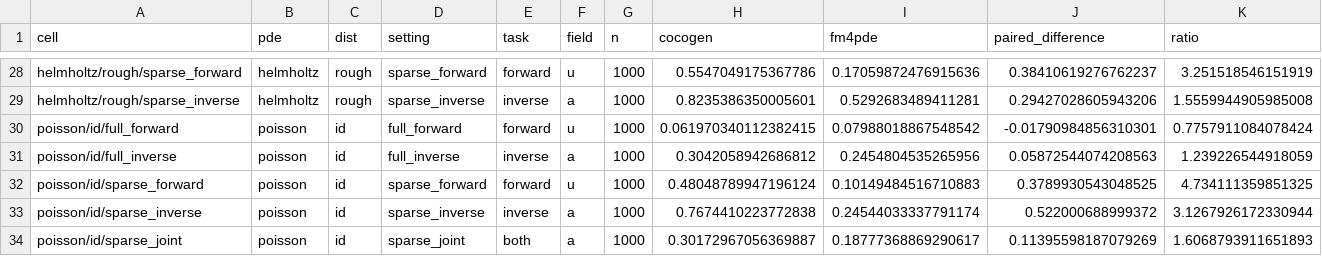
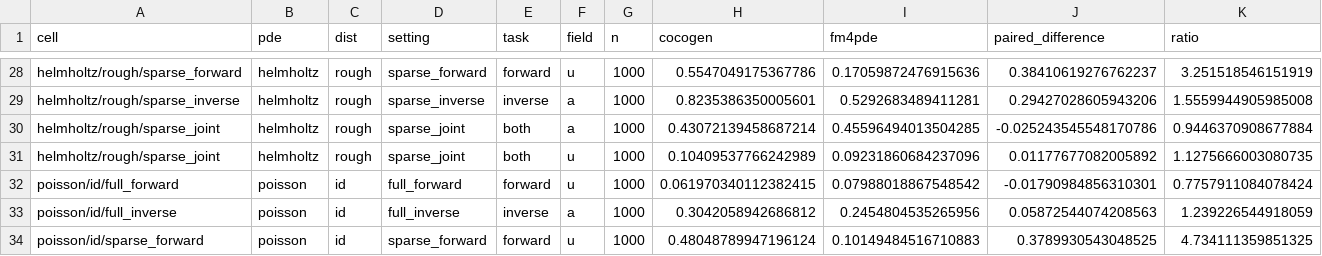
Before and after one commit to Astringency/CoCoGen, a CSV file: docs/execution_20260915/metrics_first60_partial_targets.csv, drawn as a sheet; only a part is shown, gaps mark what is left out; the shorter side is filled out with more unchanged rows; rows hold the shown columns only; the diff names each change by its address in the sheet, - before the commit and + after, or states it on an @@ line.

Commit message:
Archive thirty-eight cells and compare validation with formal ID results

```diff
--- a/docs/execution_20260915/metrics_first60_partial_targets.csv
+++ b/docs/execution_20260915/metrics_first60_partial_targets.csv
+row 30: helmholtz/rough/sparse_joint | helmholtz | rough | sparse_joint | both | a | 1000 | 0.43072139458687214 | 0.45596494013504285 | -0.025243545548170786 | 0.9446370908677884
+row 31: helmholtz/rough/sparse_joint | helmholtz | rough | sparse_joint | both | u | 1000 | 0.10409537766242989 | 0.09231860684237096 | 0.01177677082005892 | 1.1275666003080735
```
Also changed, not shown: 4 other files.
